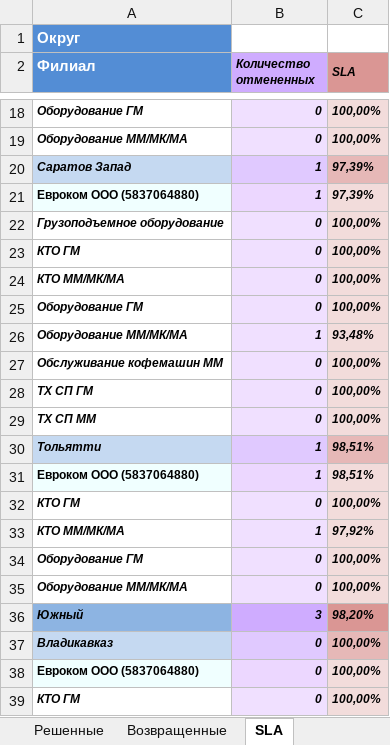
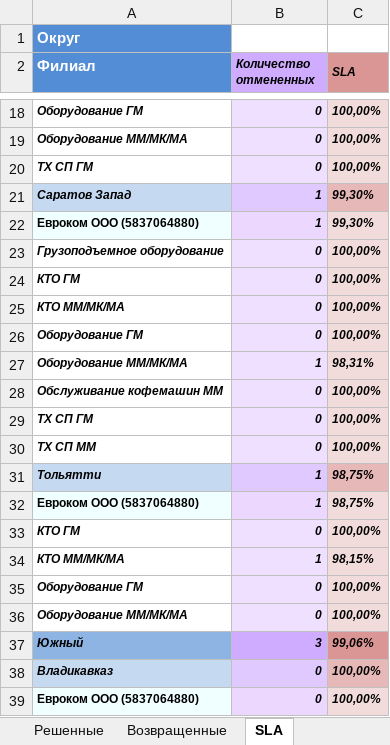
Before and after one commit to ssaa58/Maps, an Excel workbook: Сводный_отчет_по_филиалам.xlsx, sheet SLA, drawn as a sheet; only a part is shown, gaps mark what is left out; the shorter side is filled out with more unchanged rows; values as stored, in another font and other column widths than the file's, no borders; addresses are those after the commit; the diff covers the shown part only; the diff names each change by its address in the sheet, - before the commit and + after, or states it on an @@ line.

```diff
--- a/Сводный_отчет_по_филиалам.xlsx (sheet SLA)
+++ b/Сводный_отчет_по_филиалам.xlsx (sheet SLA)
+row 20: ТХ СП ГМ | 0 | 100,00%
-C21:C22 (SLA): 97,39%
+C21:C22 (SLA): 99,30%
-C27 (SLA): 93,48%
+C27 (SLA): 98,31%
-C31:C32 (SLA): 98,51%
+C31:C32 (SLA): 98,75%
-C34 (SLA): 97,92%
+C34 (SLA): 98,15%
-C37 (SLA): 98,20%
+C37 (SLA): 99,06%
```
Also changed, not shown: 16 edited cells elsewhere in this sheet, sheet Решенные, sheet Список, sheet Свод, sheet Возвращенные.
